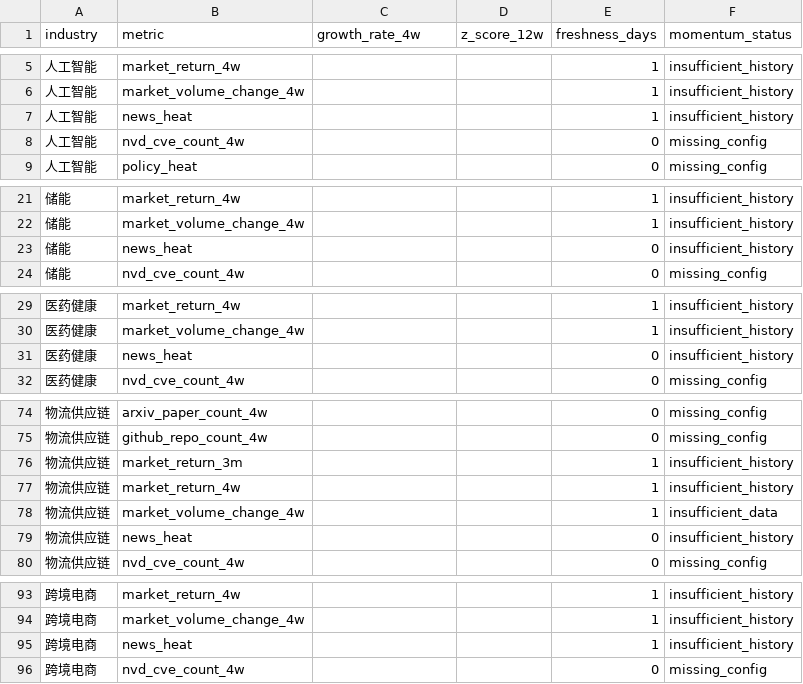
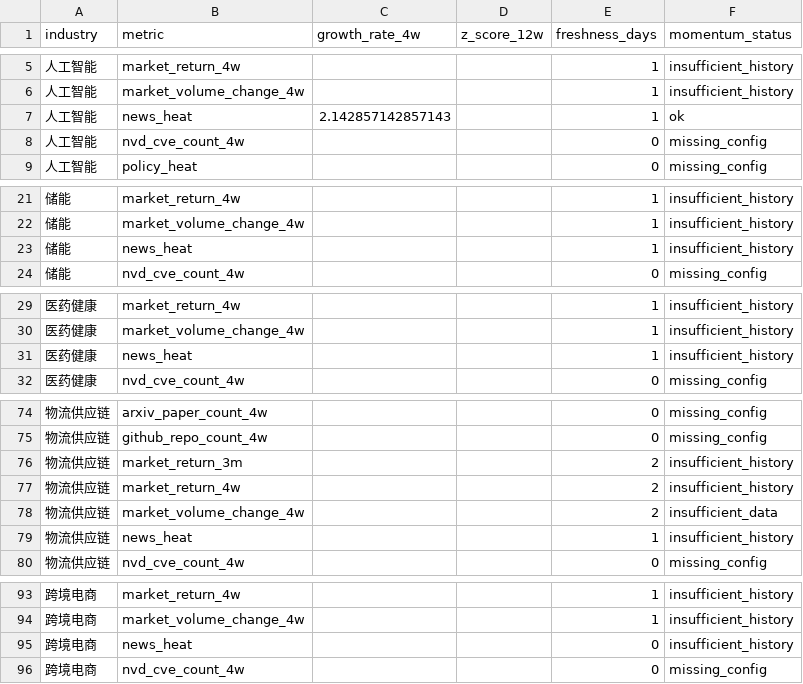
Before and after one commit to weishengh810-prog/industry-tracker, a CSV file: data/processed/momentum_features.csv, drawn as a sheet; only a part is shown, gaps mark what is left out.

```diff
--- a/data/processed/momentum_features.csv
+++ b/data/processed/momentum_features.csv
@@ -6,3 +6,3 @@
 人工智能,market_volume_change_4w,,,1,insufficient_history
-人工智能,news_heat,,,1,insufficient_history
+人工智能,news_heat,2.142857142857143,,1,ok
 人工智能,nvd_cve_count_4w,,,0,missing_config
@@ -22,3 +22,3 @@
 储能,market_volume_change_4w,,,1,insufficient_history
-储能,news_heat,,,0,insufficient_history
+储能,news_heat,,,1,insufficient_history
 储能,nvd_cve_count_4w,,,0,missing_config
@@ -30,3 +30,3 @@
 医药健康,market_volume_change_4w,,,1,insufficient_history
-医药健康,news_heat,,,0,insufficient_history
+医药健康,news_heat,,,1,insufficient_history
 医药健康,nvd_cve_count_4w,,,0,missing_config
@@ -75,6 +75,6 @@
 物流供应链,github_repo_count_4w,,,0,missing_config
-物流供应链,market_return_3m,,,1,insufficient_history
-物流供应链,market_return_4w,,,1,insufficient_history
-物流供应链,market_volume_change_4w,,,1,insufficient_data
-物流供应链,news_heat,,,0,insufficient_history
+物流供应链,market_return_3m,,,2,insufficient_history
+物流供应链,market_return_4w,,,2,insufficient_history
+物流供应链,market_volume_change_4w,,,2,insufficient_data
+物流供应链,news_heat,,,1,insufficient_history
 物流供应链,nvd_cve_count_4w,,,0,missing_config
@@ -94,3 +94,3 @@
 跨境电商,market_volume_change_4w,,,1,insufficient_history
-跨境电商,news_heat,,,1,insufficient_history
+跨境电商,news_heat,,,0,insufficient_history
 跨境电商,nvd_cve_count_4w,,,0,missing_config
```
Also changed, not shown: data/raw/arxiv_daily.csv, data/raw/github_daily.csv, 14 other files.
